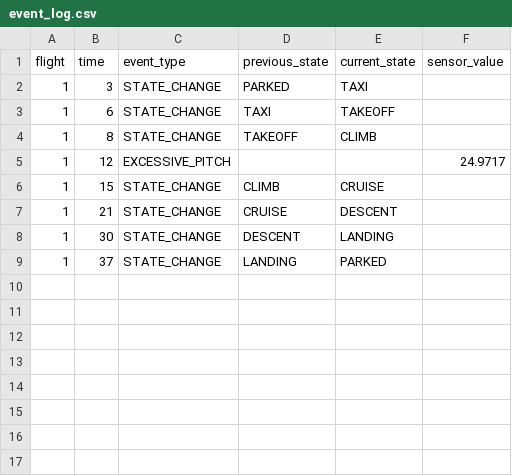
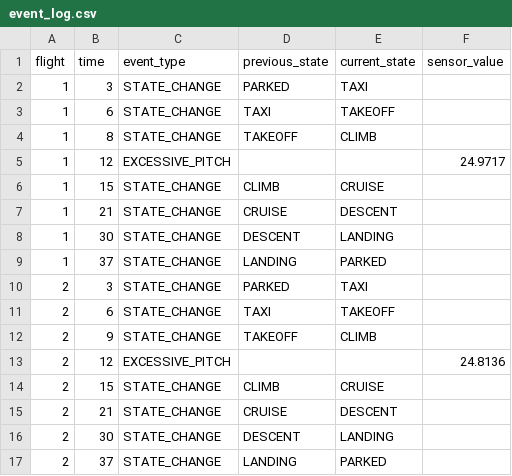
Before and after one commit to m-tf/aircraft-black-box, a CSV file: event_log.csv, drawn as a sheet.

```diff
--- a/event_log.csv
+++ b/event_log.csv
@@ -9 +9,9 @@ flight,time,event_type,previous_state,current_state,sensor_value
 1,37,STATE_CHANGE,LANDING,PARKED,
+2,3,STATE_CHANGE,PARKED,TAXI,
+2,6,STATE_CHANGE,TAXI,TAKEOFF,
+2,9,STATE_CHANGE,TAKEOFF,CLIMB,
+2,12,EXCESSIVE_PITCH,,,24.8136
+2,15,STATE_CHANGE,CLIMB,CRUISE,
+2,21,STATE_CHANGE,CRUISE,DESCENT,
+2,30,STATE_CHANGE,DESCENT,LANDING,
+2,37,STATE_CHANGE,LANDING,PARKED,
```
Also changed, not shown: flight_log.csv, 5 other files.
